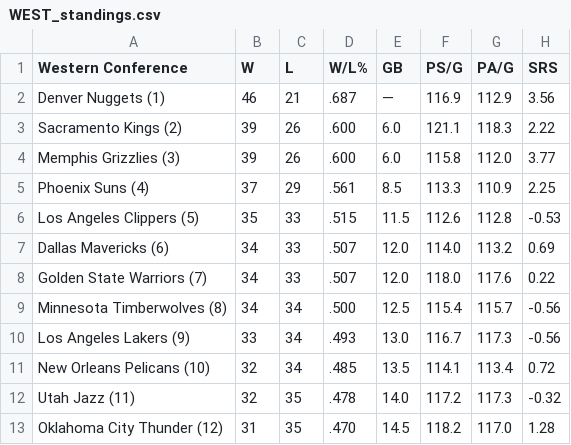
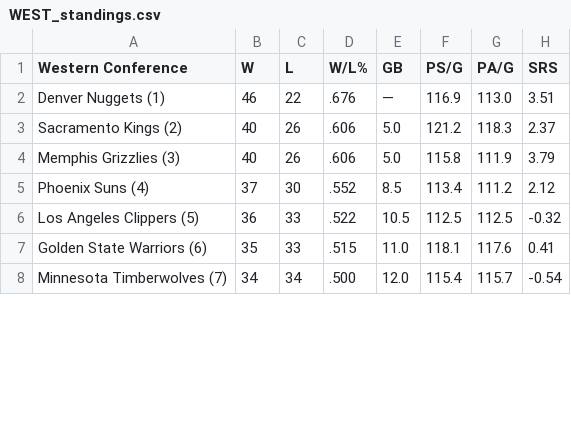
Before and after one commit to caHaber/flat-data-nba-standings, a CSV file: WEST_standings.csv, drawn as a sheet; only a part is shown; the diff covers the shown part only.

Commit message:
Flat: latest data (2023-03-13T16:11:42.288Z) {   "date": "2023-03-13T16:11:42.288Z",   "files": [     {       "name": "EAST_standings.csv",       "deltaBytes": -2,       "source": "https://www.espn.com/nba/standings"     },     {       "name": "NBA_2023.html",       "deltaBytes": -5,       "source": "https://www.espn.com/nba/standings"     },     {       "name": "WEST_standings.csv",       "deltaBytes": 0,       "source": "https://www.espn.com/nba/standings"     }   ] }

```diff
--- a/WEST_standings.csv
+++ b/WEST_standings.csv
@@ -1,13 +1,8 @@
 "Western Conference","W","L","W/L%","GB","PS/G","PA/G","SRS"
-"Denver Nuggets (1) ","46","21",".687","—","116.9","112.9","3.56"
-"Sacramento Kings (2) ","39","26",".600","6.0","121.1","118.3","2.22"
-"Memphis Grizzlies (3) ","39","26",".600","6.0","115.8","112.0","3.77"
-"Phoenix Suns (4) ","37","29",".561","8.5","113.3","110.9","2.25"
-"Los Angeles Clippers (5) ","35","33",".515","11.5","112.6","112.8","-0.53"
-"Dallas Mavericks (6) ","34","33",".507","12.0","114.0","113.2","0.69"
-"Golden State Warriors (7) ","34","33",".507","12.0","118.0","117.6","0.22"
-"Minnesota Timberwolves (8) ","34","34",".500","12.5","115.4","115.7","-0.56"
-"Los Angeles Lakers (9) ","33","34",".493","13.0","116.7","117.3","-0.56"
-"New Orleans Pelicans (10) ","32","34",".485","13.5","114.1","113.4","0.72"
-"Utah Jazz (11) ","32","35",".478","14.0","117.2","117.3","-0.32"
-"Oklahoma City Thunder (12) ","31","35",".470","14.5","118.2","117.0","1.28"
+"Denver Nuggets (1) ","46","22",".676","—","116.9","113.0","3.51"
+"Sacramento Kings (2) ","40","26",".606","5.0","121.2","118.3","2.37"
+"Memphis Grizzlies (3) ","40","26",".606","5.0","115.8","111.9","3.79"
+"Phoenix Suns (4) ","37","30",".552","8.5","113.4","111.2","2.12"
+"Los Angeles Clippers (5) ","36","33",".522","10.5","112.5","112.5","-0.32"
+"Golden State Warriors (6) ","35","33",".515","11.0","118.1","117.6","0.41"
+"Minnesota Timberwolves (7) ","34","34",".500","12.0","115.4","115.7","-0.54"
```
Also changed, not shown: 5 added rows and 11 edited cells elsewhere in this file, EAST_standings.csv, 1 other file.
